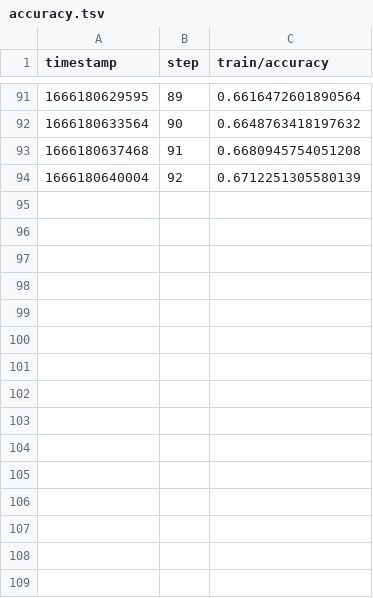
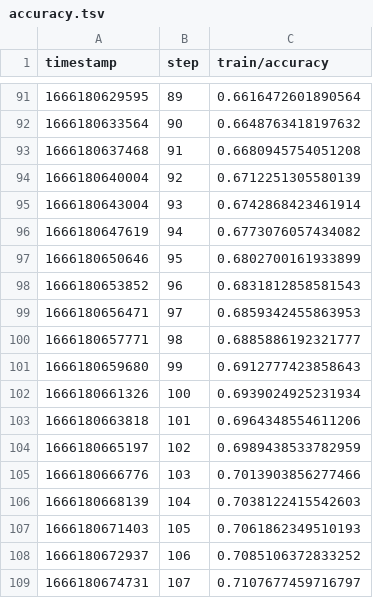
Before and after one commit to SoyGema/Neural-Machine-Translation, a TSV file: dvclive/scalars/train/accuracy.tsv, drawn as a sheet; only a part is shown, gaps mark what is left out.

Commit message:
Last training metrics

```diff
--- a/dvclive/scalars/train/accuracy.tsv
+++ b/dvclive/scalars/train/accuracy.tsv
@@ -94 +94,16 @@ timestamp	step	train/accuracy
 1666180640004	92	0.6712251305580139
+1666180643004	93	0.6742868423461914
+1666180647619	94	0.6773076057434082
+1666180650646	95	0.6802700161933899
+1666180653852	96	0.6831812858581543
+1666180656471	97	0.6859342455863953
+1666180657771	98	0.6885886192321777
+1666180659680	99	0.6912777423858643
+1666180661326	100	0.6939024925231934
+1666180663818	101	0.6964348554611206
+1666180665197	102	0.6989438533782959
+1666180666776	103	0.7013903856277466
+1666180668139	104	0.7038122415542603
+1666180671403	105	0.7061862349510193
+1666180672937	106	0.7085106372833252
+1666180674731	107	0.7107677459716797
```
Also changed, not shown: dvclive/scalars/train/loss.tsv, 2 other files.
